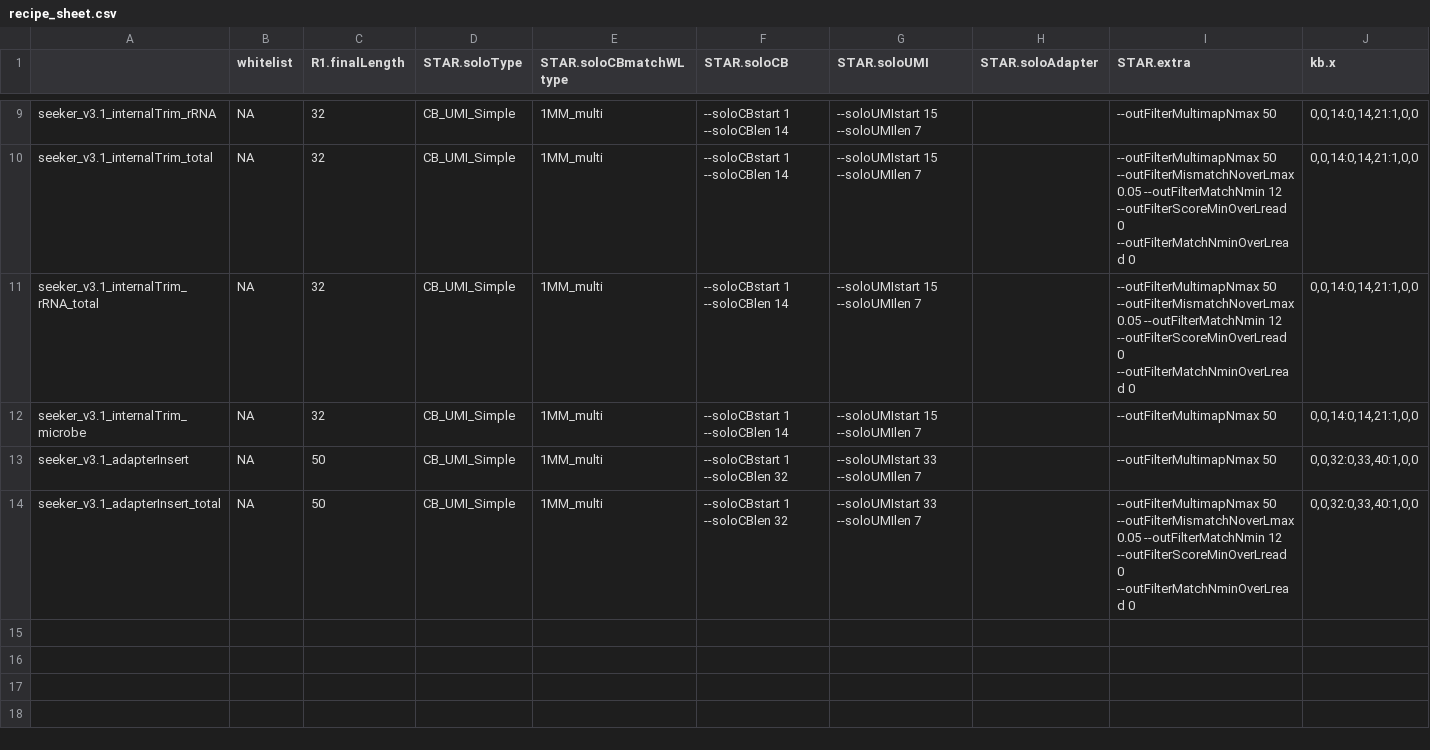
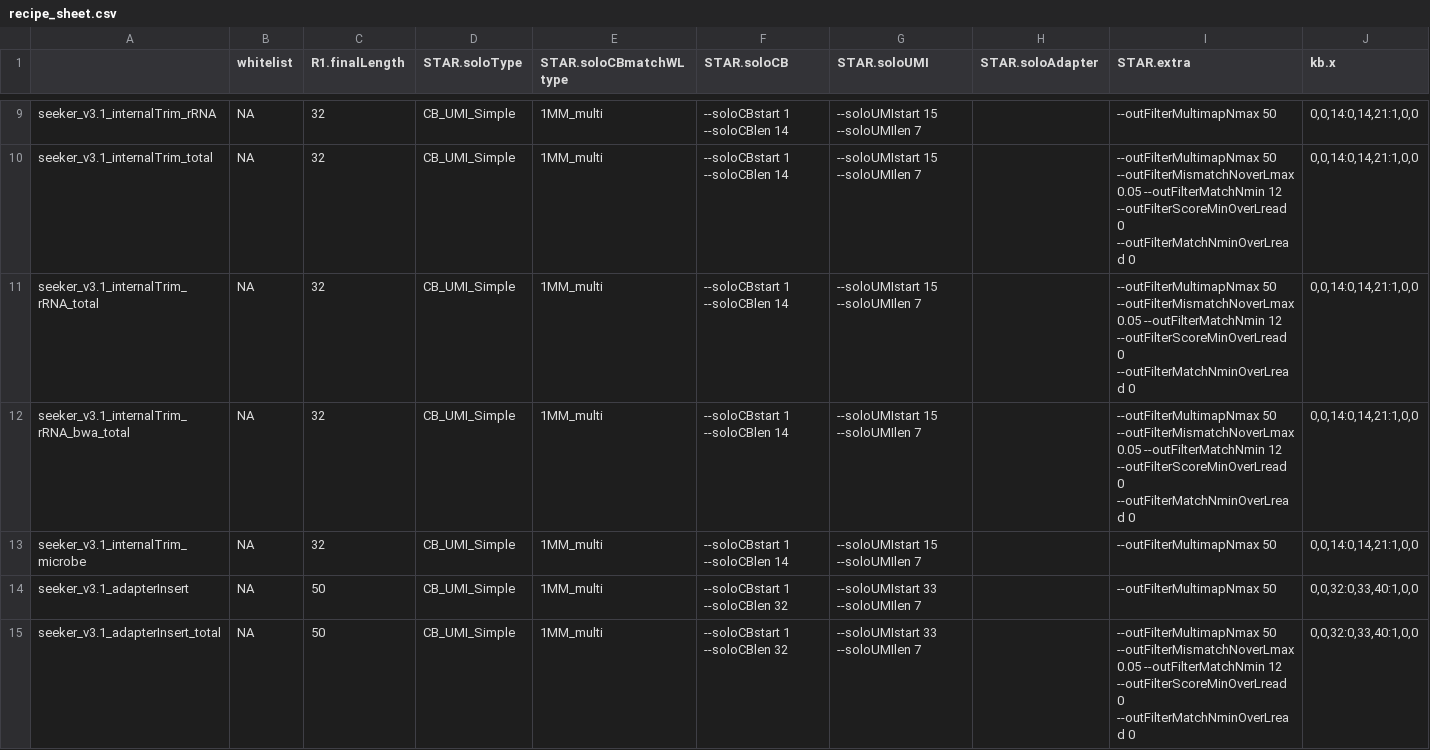
Before and after one commit to mckellardw/slide_snake, a CSV file: resources/recipe_sheet.csv, drawn as a sheet; only a part is shown, gaps mark what is left out.

Commit message:
Testing bwa rRNA alignment/filtering

```diff
--- a/resources/recipe_sheet.csv
+++ b/resources/recipe_sheet.csv
@@ -11,2 +11,3 @@ seeker_v3.1_internalTrim_total,NA,32,CB_UMI_Simple,1MM_multi,--soloCBstart 1 --s
 seeker_v3.1_internalTrim_rRNA_total,NA,32,CB_UMI_Simple,1MM_multi,--soloCBstart 1 --soloCBlen 14 ,--soloUMIstart 15 --soloUMIlen 7,,--outFilterMultimapNmax 50 --outFilterMismatchNoverLmax 0.05  --outFilterMatchNmin 12  --outFilterScoreMinOverLread 0  --outFilterMatchNminOverLread 0 ,"0,0,14:0,14,21:1,0,0"
+seeker_v3.1_internalTrim_rRNA_bwa_total,NA,32,CB_UMI_Simple,1MM_multi,--soloCBstart 1 --soloCBlen 14 ,--soloUMIstart 15 --soloUMIlen 7,,--outFilterMultimapNmax 50 --outFilterMismatchNoverLmax 0.05  --outFilterMatchNmin 12  --outFilterScoreMinOverLread 0  --outFilterMatchNminOverLread 0 ,"0,0,14:0,14,21:1,0,0"
 seeker_v3.1_internalTrim_microbe,NA,32,CB_UMI_Simple,1MM_multi,--soloCBstart 1 --soloCBlen 14 ,--soloUMIstart 15 --soloUMIlen 7,,--outFilterMultimapNmax 50,"0,0,14:0,14,21:1,0,0"
```
Also changed, not shown: 2 other files.
